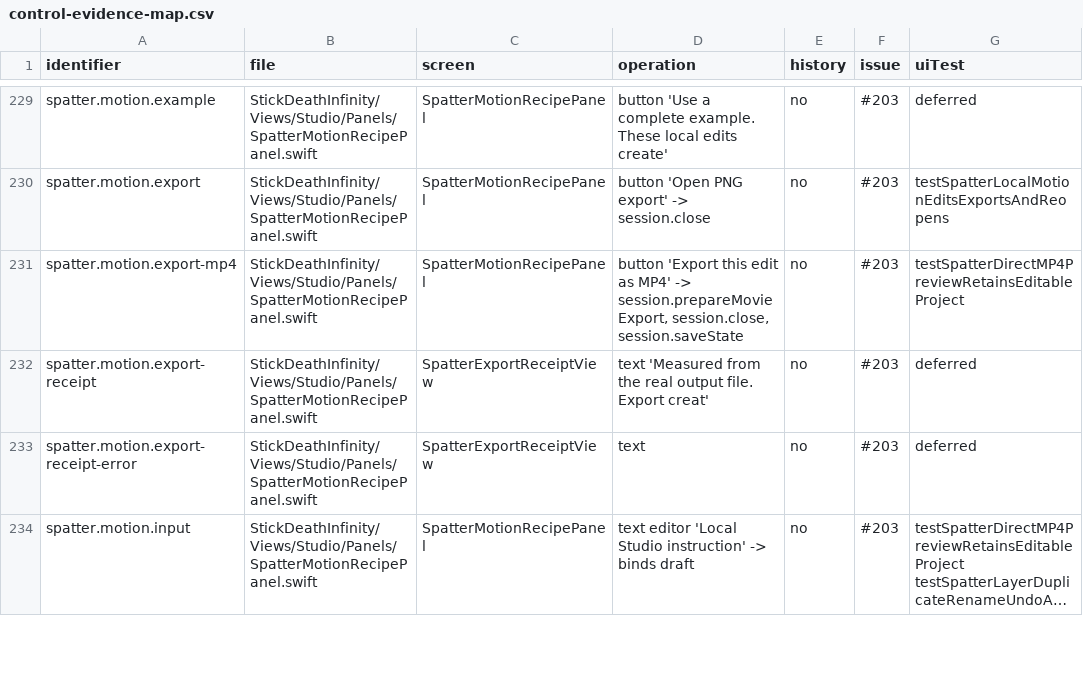
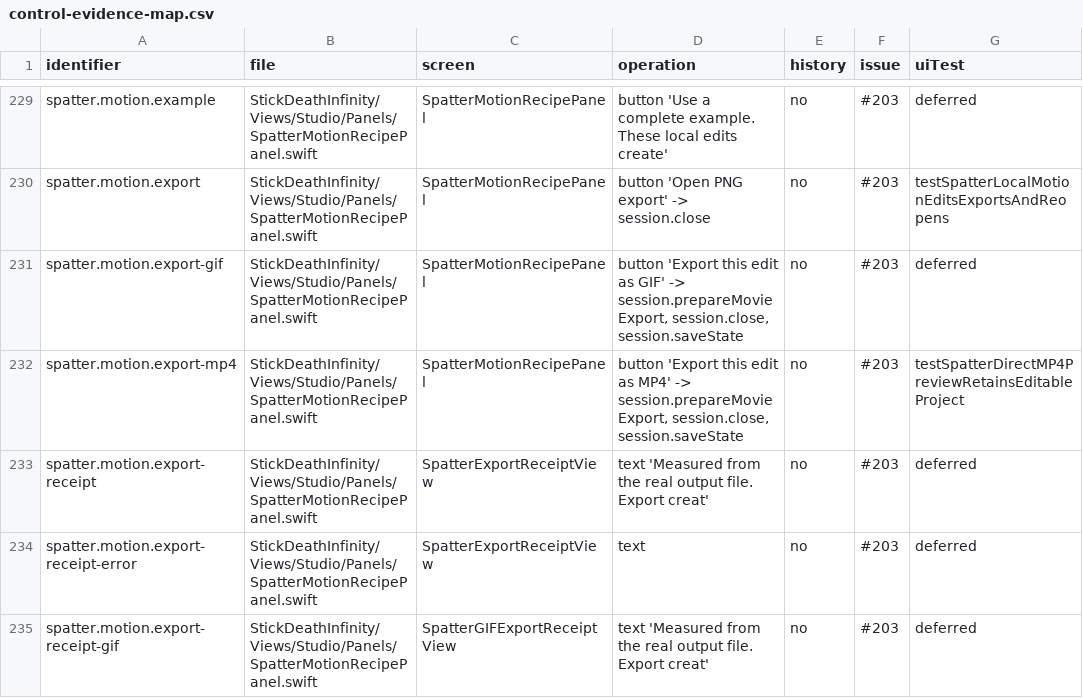
Before and after one commit to jmw7629/StickDeath-Infinity-, a CSV file: docs/control-evidence-map.csv, drawn as a sheet; only a part is shown, gaps mark what is left out; the shorter side is filled out with more unchanged rows; long unchanged cells end in …; the diff covers the shown part only.

```diff
--- a/docs/control-evidence-map.csv
+++ b/docs/control-evidence-map.csv
@@ -230,2 +230,3 @@ spatter.motion.example,StickDeathInfinity/Views/Studio/Panels/SpatterMotionRecip
 spatter.motion.export,StickDeathInfinity/Views/Studio/Panels/SpatterMotionRecipePanel.swift,SpatterMotionRecipePanel,button 'Open PNG export' -> session.close,no,#203,testSpatterLocalMotionEditsExportsAndReopens
+spatter.motion.export-gif,StickDeathInfinity/Views/Studio/Panels/SpatterMotionRecipePanel.swift,SpatterMotionRecipePanel,"button 'Export this edit as GIF' -> session.prepareMovieExport, session.close, session.saveState",no,#203,deferred
 spatter.motion.export-mp4,StickDeathInfinity/Views/Studio/Panels/SpatterMotionRecipePanel.swift,SpatterMotionRecipePanel,"button 'Export this edit as MP4' -> session.prepareMovieExport, session.close, session.saveState",no,#203,testSpatterDirectMP4PreviewRetainsEditableProject
@@ -233 +234,2 @@ spatter.motion.export-receipt,StickDeathInfinity/Views/Studio/Panels/SpatterMoti
 spatter.motion.export-receipt-error,StickDeathInfinity/Views/Studio/Panels/SpatterMotionRecipePanel.swift,SpatterExportReceiptView,text,no,#203,deferred
+spatter.motion.export-receipt-gif,StickDeathInfinity/Views/Studio/Panels/SpatterMotionRecipePanel.swift,SpatterGIFExportReceiptView,text 'Measured from the real output file. Export creat',no,#203,deferred
```
Also changed, not shown: 3 added rows and 1 edited cell elsewhere in this file, 5 other files.
